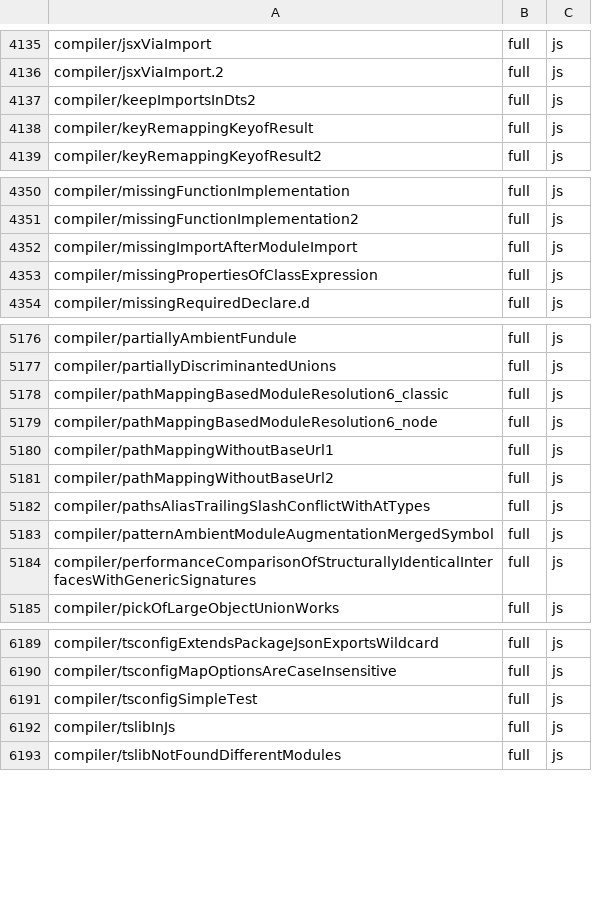
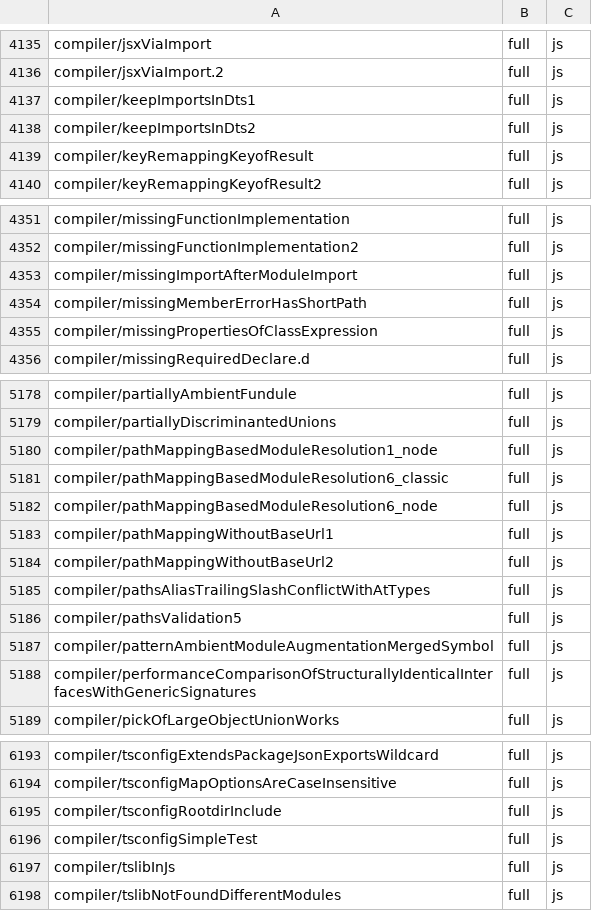
Before and after one commit to kazhiramatsu/tsc-rs, a TSV file: ratchets/ts71/7.1.0-dev-19dadef8.tsv, drawn as a sheet; only a part is shown, gaps mark what is left out; the diff covers the shown part only.

Commit message:
conformance: record P3-5ah and raise the ratchet

```diff
--- a/ratchets/ts71/7.1.0-dev-19dadef8.tsv
+++ b/ratchets/ts71/7.1.0-dev-19dadef8.tsv
@@ -4136,2 +4136,3 @@ compiler/jsxViaImport	full	js
 compiler/jsxViaImport.2	full	js
+compiler/keepImportsInDts1	full	js
 compiler/keepImportsInDts2	full	js
@@ -4352,2 +4353,3 @@ compiler/missingFunctionImplementation2	full	js
 compiler/missingImportAfterModuleImport	full	js
+compiler/missingMemberErrorHasShortPath	full	js
 compiler/missingPropertiesOfClassExpression	full	js
@@ -5177,2 +5179,3 @@ compiler/partiallyAmbientFundule	full	js
 compiler/partiallyDiscriminantedUnions	full	js
+compiler/pathMappingBasedModuleResolution1_node	full	js
 compiler/pathMappingBasedModuleResolution6_classic	full	js
@@ -5182,2 +5185,3 @@ compiler/pathMappingWithoutBaseUrl2	full	js
 compiler/pathsAliasTrailingSlashConflictWithAtTypes	full	js
+compiler/pathsValidation5	full	js
 compiler/patternAmbientModuleAugmentationMergedSymbol	full	js
@@ -6190,2 +6194,3 @@ compiler/tsconfigExtendsPackageJsonExportsWildcard	full	js
 compiler/tsconfigMapOptionsAreCaseInsensitive	full	js
+compiler/tsconfigRootdirInclude	full	js
 compiler/tsconfigSimpleTest	full	js
```
Also changed, not shown: 3 edited cells elsewhere in this file, 1 other file.
